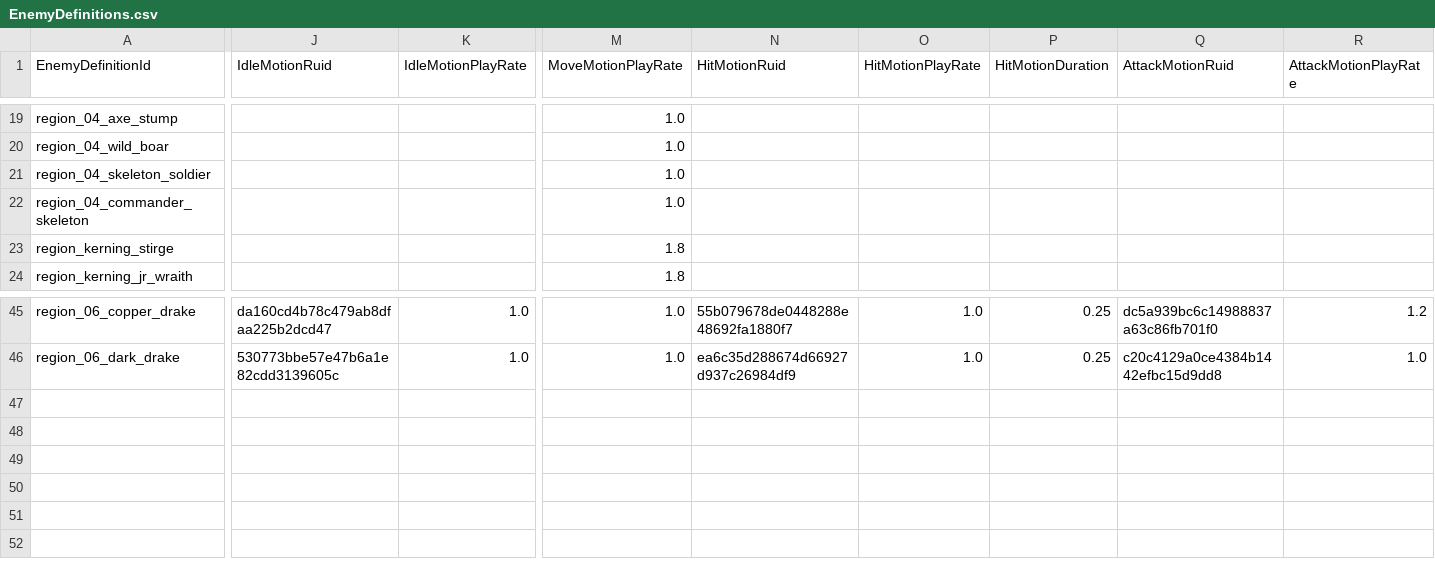
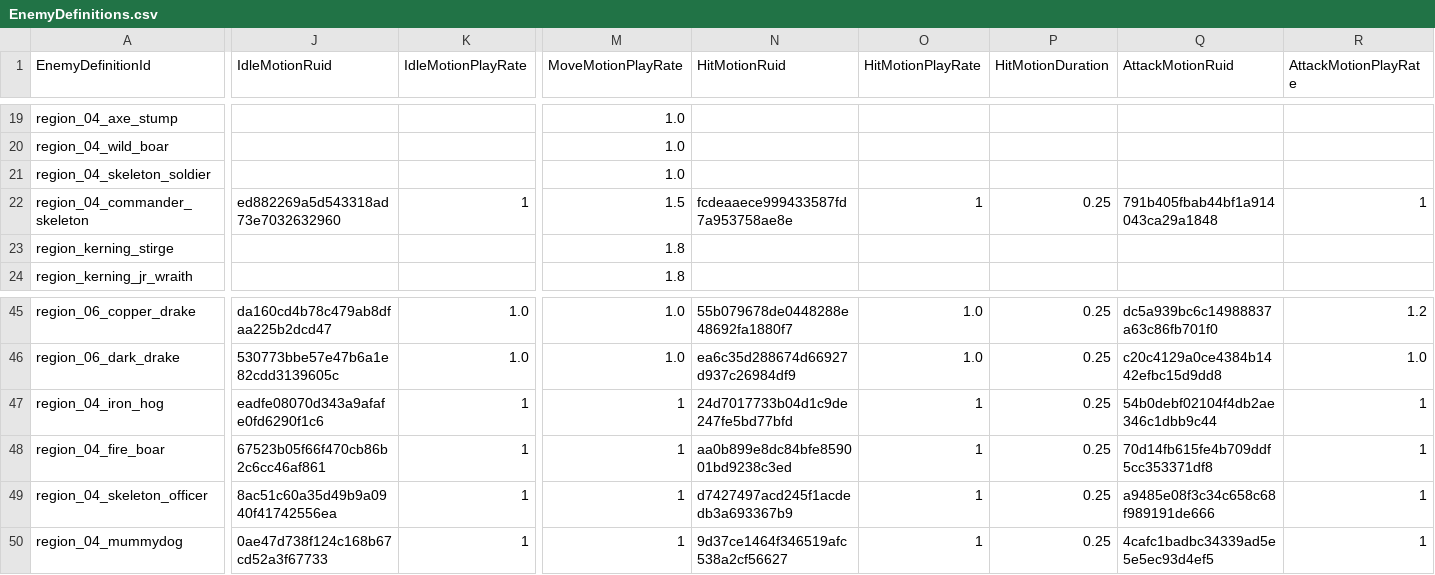
Before and after one commit to MagunMadown/MapleTactics, a CSV file: RootDesk/MyDesk/03_Data/EnemyDefinitions.csv, drawn as a sheet; only a part is shown, gaps mark what is left out; rows hold the shown columns only; the diff covers the shown part only; the diff names each change by its address in the sheet, - before the commit and + after, or states it on an @@ line.

```diff
--- a/RootDesk/MyDesk/03_Data/EnemyDefinitions.csv
+++ b/RootDesk/MyDesk/03_Data/EnemyDefinitions.csv
-J22 (IdleMotionRuid): (empty)
+J22 (IdleMotionRuid): ed882269a5d543318ad73e7032632960
-K22 (IdleMotionPlayRate): (empty)
+K22 (IdleMotionPlayRate): 1
-M22 (MoveMotionPlayRate): 1.0
+M22 (MoveMotionPlayRate): 1.5
-N22 (HitMotionRuid): (empty)
+N22 (HitMotionRuid): fcdeaaece999433587fd7a953758ae8e
-O22 (HitMotionPlayRate): (empty)
+O22 (HitMotionPlayRate): 1
-P22 (HitMotionDuration): (empty)
+P22 (HitMotionDuration): 0.25
-Q22 (AttackMotionRuid): (empty)
+Q22 (AttackMotionRuid): 791b405fbab44bf1a914043ca29a1848
-R22 (AttackMotionPlayRate): (empty)
+R22 (AttackMotionPlayRate): 1
+row 47: region_04_iron_hog | eadfe08070d343a9afafe0fd6290f1c6 | 1 | 1 | 24d7017733b04d1c9de247fe5bd77bfd | 1 | 0.25 | 54b0debf02104f4db2ae346c1dbb9c44 | 1
+row 48: region_04_fire_boar | 67523b05f66f470cb86b2c6cc46af861 | 1 | 1 | aa0b899e8dc84bfe859001bd9238c3ed | 1 | 0.25 | 70d14fb615fe4b709ddf5cc353371df8 | 1
+row 49: region_04_skeleton_officer | 8ac51c60a35d49b9a0940f41742556ea | 1 | 1 | d7427497acd245f1acdedb3a693367b9 | 1 | 0.25 | a9485e08f3c34c658c68f989191de666 | 1
+row 50: region_04_mummydog | 0ae47d738f124c168b67cd52a3f67733 | 1 | 1 | 9d37ce1464f346519afc538a2cf56627 | 1 | 0.25 | 4cafc1badbc34339ad5e5e5ec93d4ef5 | 1
```
Also changed, not shown: 4 edited cells elsewhere in this file, RootDesk/MyDesk/03_Data/EnemyPatternSteps.csv, RootDesk/MyDesk/03_Data/EnemySkillDefinitions.csv, 23 other files.
